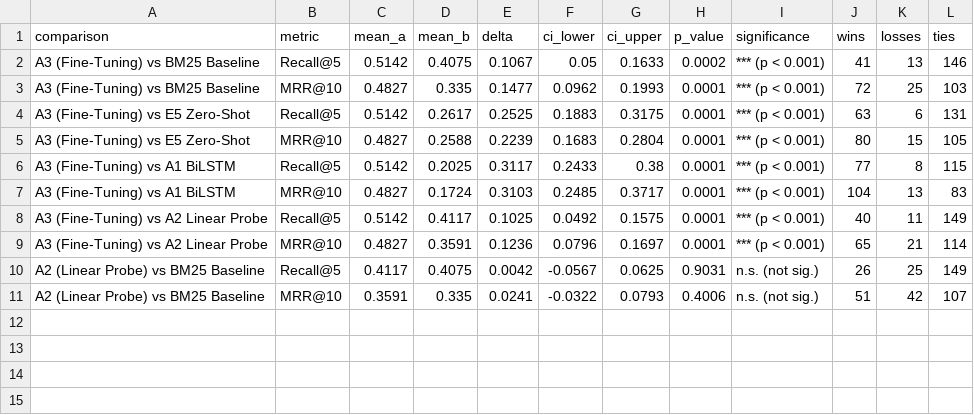
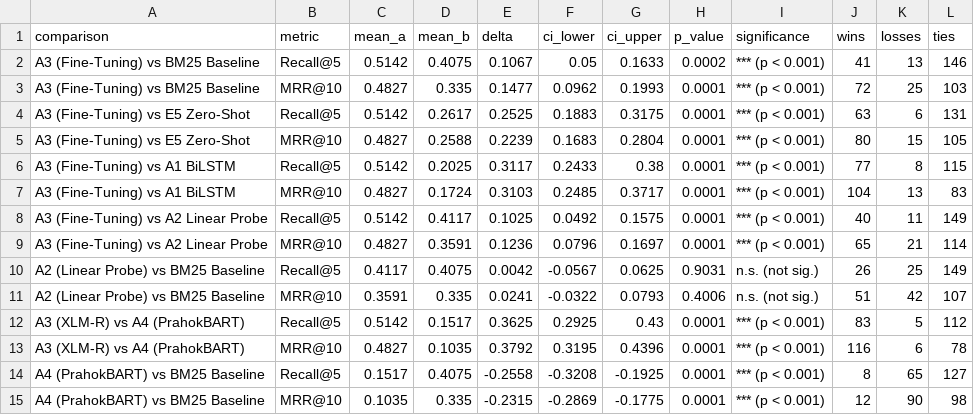
Before and after one commit to mengchheanglong/khmer-legal-retrieval, a CSV file: results/metrics/statistical_significance.csv, drawn as a sheet.

Commit message:
feat(dl): train, tune, and benchmark Approach A4 PrahokBART on Khmer legal corpus

```diff
--- a/results/metrics/statistical_significance.csv
+++ b/results/metrics/statistical_significance.csv
@@ -11 +11,5 @@ A2 (Linear Probe) vs BM25 Baseline,Recall@5,0.4117,0.4075,0.0042,-0.0567,0.0625,
 A2 (Linear Probe) vs BM25 Baseline,MRR@10,0.3591,0.335,0.0241,-0.0322,0.0793,0.4006,n.s. (not sig.),51,42,107
+A3 (XLM-R) vs A4 (PrahokBART),Recall@5,0.5142,0.1517,0.3625,0.2925,0.43,0.0001,*** (p < 0.001),83,5,112
+A3 (XLM-R) vs A4 (PrahokBART),MRR@10,0.4827,0.1035,0.3792,0.3195,0.4396,0.0001,*** (p < 0.001),116,6,78
+A4 (PrahokBART) vs BM25 Baseline,Recall@5,0.1517,0.4075,-0.2558,-0.3208,-0.1925,0.0001,*** (p < 0.001),8,65,127
+A4 (PrahokBART) vs BM25 Baseline,MRR@10,0.1035,0.335,-0.2315,-0.2869,-0.1775,0.0001,*** (p < 0.001),12,90,98
```
Also changed, not shown: results/metrics/summary.csv, 13 other files.
